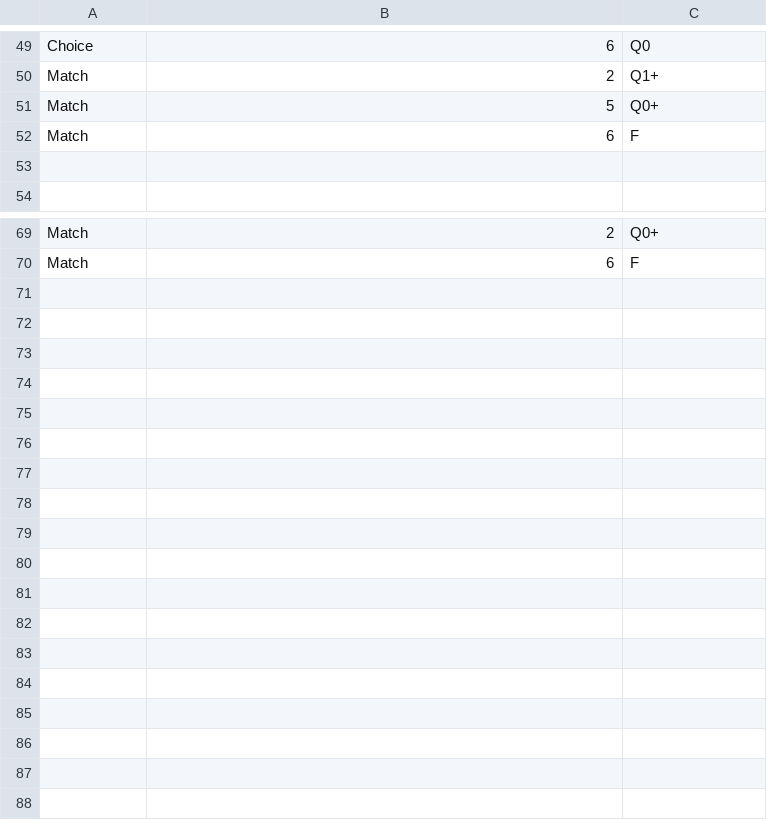
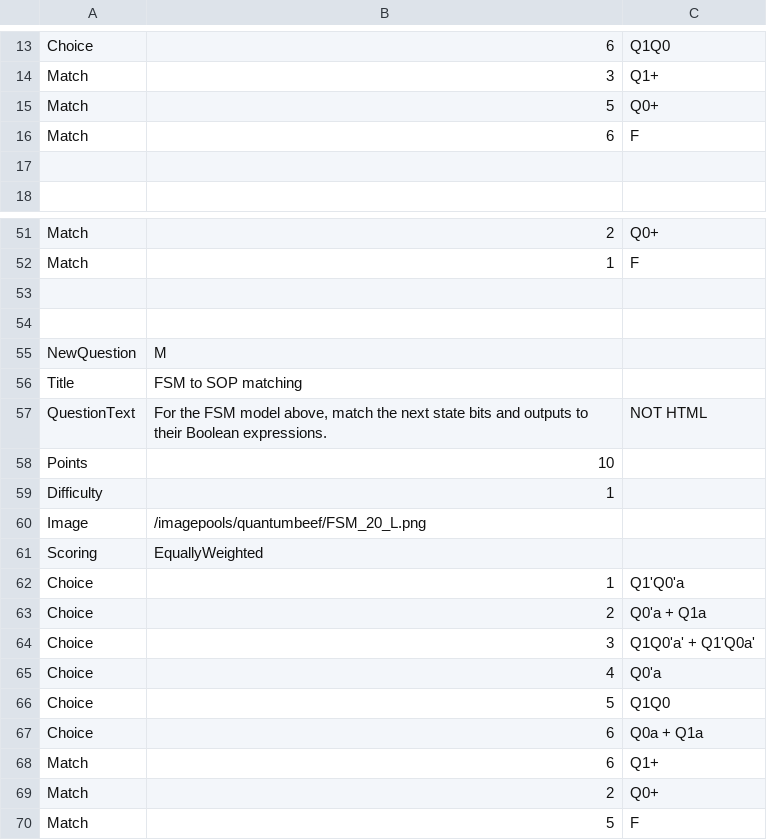
Before and after one commit to aditocco2/EECE590X, a CSV file: 20_Finite_State_Machines_3/fsm_to_sop/pool.csv (was 18_Finite_State_Machines_1/fsm_to_sop/pool.csv), drawn as a sheet; only a part is shown, gaps mark what is left out; addresses are those after the commit; the diff covers the shown part only; the diff names each change by its address in the sheet, - before the commit and + after, or states it on an @@ line.

Commit message:
did 19_1 and moved some questions from 18 to 20

```diff
--- a/18_Finite_State_Machines_1/fsm_to_sop/pool.csv
+++ b/20_Finite_State_Machines_3/fsm_to_sop/pool.csv
-C13: Q0
+C13: Q1Q0
-B14: 2
+B14: 3
-B52: 6
+B52: 1
+row 53: (empty)
+row 54: (empty)
@@ row 37 moved to row 55: NewQuestion @@
@@ row 38 moved to row 56: Title @@
@@ row 39 moved to row 57: QuestionText @@
@@ row 40 moved to row 58: Points @@
@@ row 41 moved to row 59: Difficulty @@
+row 60: Image | /imagepools/quantumbeef/FSM_20_L.png
@@ row 43 moved to row 61: Scoring @@
+row 62: Choice | 1 | Q1'Q0'a
+row 63: Choice | 2 | Q0'a + Q1a
+row 64: Choice | 3 | Q1Q0'a' + Q1'Q0a'
+row 65: Choice | 4 | Q0'a
+row 66: Choice | 5 | Q1Q0
+row 67: Choice | 6 | Q0a + Q1a
+row 68: Match | 6 | Q1+
@@ row 33 moved to row 69: Match @@
+row 70: Match | 5 | F
```
Also changed, not shown: 11 added rows, 22 removed rows, 8 moved rows and 12 edited cells elsewhere in this file, 20_Finite_State_Machines_3/fsm_to_tt/pool.csv, 34 other files.
